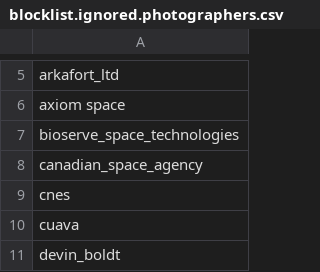
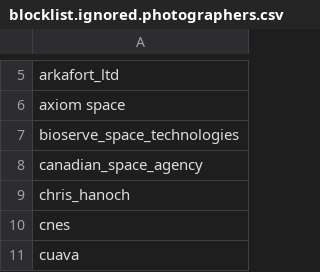
Before and after one commit to toolforge/tool-spacemedia, a CSV file: src/main/resources/blocklist.ignored.photographers.csv, drawn as a sheet; only a part is shown, gaps mark what is left out; the shorter side is filled out with more unchanged rows.

```diff
--- a/src/main/resources/blocklist.ignored.photographers.csv
+++ b/src/main/resources/blocklist.ignored.photographers.csv
@@ -8,2 +8,3 @@ bioserve_space_technologies
 canadian_space_agency
+chris_hanoch
 cnes
```
Also changed, not shown: src/main/resources/blocklist.ignored.terms.csv, 3 other files.
